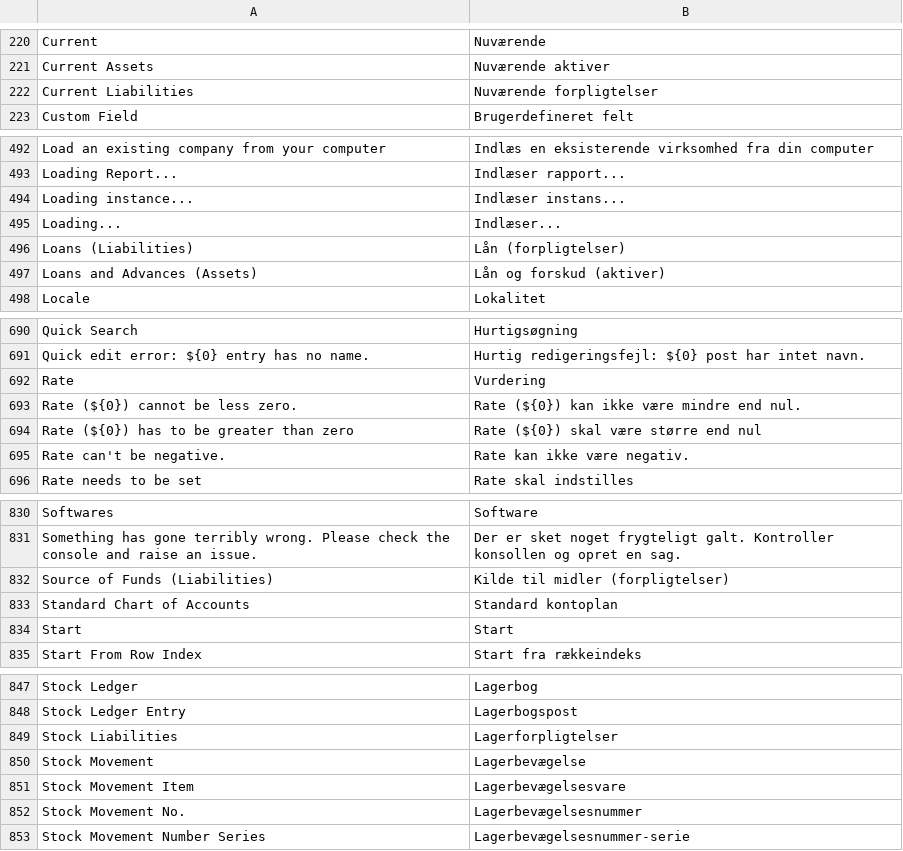
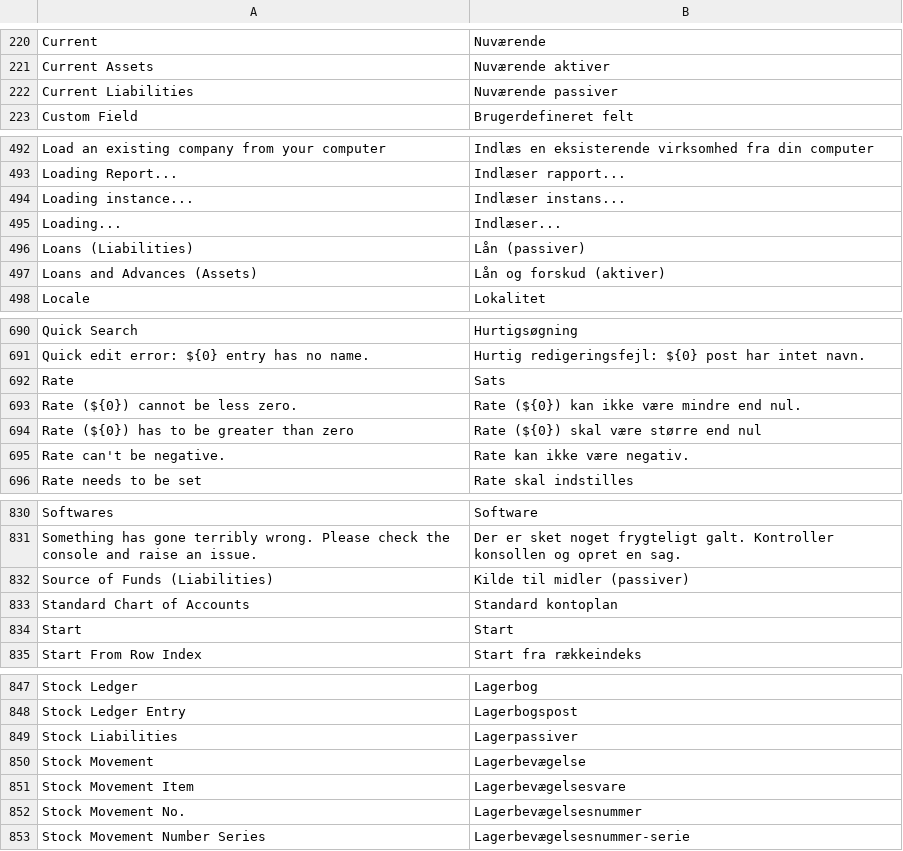
Before and after one commit to goldhorsedev0101/pro-account-books, a CSV file: translations/da.csv, drawn as a sheet; only a part is shown, gaps mark what is left out; the diff names each change by its address in the sheet, - before the commit and + after, or states it on an @@ line.

Commit message:
update liability translation

```diff
--- a/translations/da.csv
+++ b/translations/da.csv
-B222: Nuværende forpligtelser
+B222: Nuværende passiver
-B496: Lån (forpligtelser)
+B496: Lån (passiver)
-B692: Vurdering
+B692: Sats
-B832: Kilde til midler (forpligtelser)
+B832: Kilde til midler (passiver)
-B849: Lagerforpligtelser
+B849: Lagerpassiver
```
